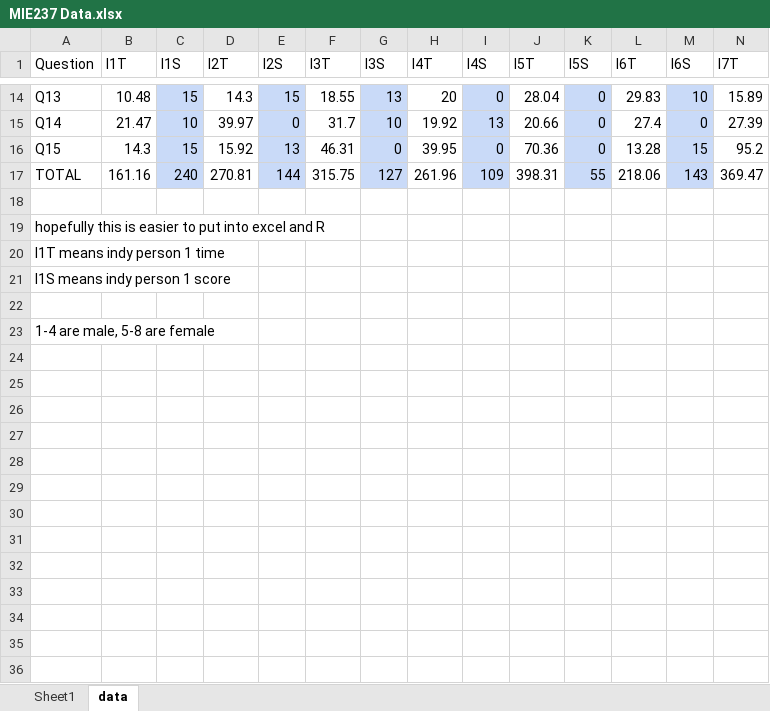
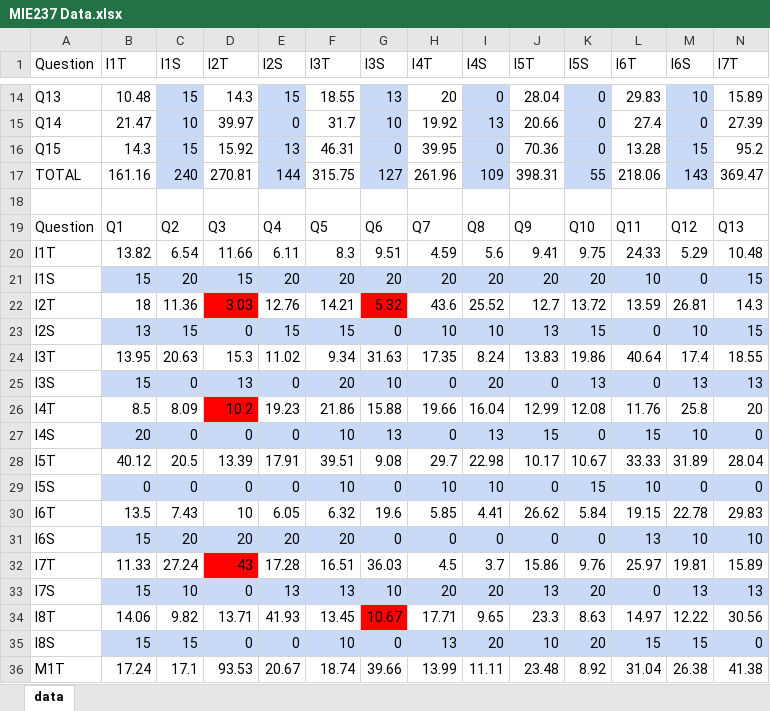
Before and after one commit to Matthew-Kwan/MIE237-Project, an Excel workbook: Linear Regression Plot/MIE237 Data.xlsx, sheet data, drawn as a sheet; only a part is shown, gaps mark what is left out; values as stored, in another font and other column widths than the file's, no borders; charts and pictures not drawn; removed rows and columns are numbered as before the commit, all else as after; rows hold the shown columns only; the diff covers the shown part only; the diff names each change by its address in the sheet, - before the commit and + after, or states it on an @@ line.

```diff
--- a/Linear Regression Plot/MIE237 Data.xlsx (sheet data)
+++ b/Linear Regression Plot/MIE237 Data.xlsx (sheet data)
-sheet tab: Sheet1
-row 19: hopefully this is easier to put into excel and R
-row 20: I1T means indy person 1 time
-row 21: I1S means indy person 1 score
-row 19: (empty)
+row 19: Question | Q1 | Q2 | Q3 | Q4 | Q5 | Q6 | Q7 | Q8 | Q9 | Q10 | Q11 | Q12 | Q13
-row 23: 1-4 are male, 5-8 are female
+row 20: I1T | 13.82 | 6.54 | 11.66 | 6.11 | 8.3 | 9.51 | 4.59 | 5.6 | 9.41 | 9.75 | 24.33 | 5.29 | 10.48
+row 21: I1S | 15 | 20 | 15 | 20 | 20 | 20 | 20 | 20 | 20 | 20 | 10 | 0 | 15
+row 22: I2T | 18 | 11.36 | 3.03 | 12.76 | 14.21 | 5.32 | 43.6 | 25.52 | 12.7 | 13.72 | 13.59 | 26.81 | 14.3
+row 23: I2S | 13 | 15 | 0 | 15 | 15 | 0 | 10 | 10 | 13 | 15 | 0 | 10 | 15
+row 24: I3T | 13.95 | 20.63 | 15.3 | 11.02 | 9.34 | 31.63 | 17.35 | 8.24 | 13.83 | 19.86 | 40.64 | 17.4 | 18.55
+row 25: I3S | 15 | 0 | 13 | 0 | 20 | 10 | 0 | 20 | 0 | 13 | 0 | 13 | 13
+row 26: I4T | 8.5 | 8.09 | 10.2 | 19.23 | 21.86 | 15.88 | 19.66 | 16.04 | 12.99 | 12.08 | 11.76 | 25.8 | 20
+row 27: I4S | 20 | 0 | 0 | 0 | 10 | 13 | 0 | 13 | 15 | 0 | 15 | 10 | 0
+row 28: I5T | 40.12 | 20.5 | 13.39 | 17.91 | 39.51 | 9.08 | 29.7 | 22.98 | 10.17 | 10.67 | 33.33 | 31.89 | 28.04
+row 29: I5S | 0 | 0 | 0 | 0 | 10 | 0 | 10 | 10 | 0 | 15 | 10 | 0 | 0
+row 30: I6T | 13.5 | 7.43 | 10 | 6.05 | 6.32 | 19.6 | 5.85 | 4.41 | 26.62 | 5.84 | 19.15 | 22.78 | 29.83
+row 31: I6S | 15 | 20 | 20 | 20 | 20 | 0 | 0 | 0 | 0 | 0 | 13 | 10 | 10
+row 32: I7T | 11.33 | 27.24 | 43 | 17.28 | 16.51 | 36.03 | 4.5 | 3.7 | 15.86 | 9.76 | 25.97 | 19.81 | 15.89
+row 33: I7S | 15 | 10 | 0 | 13 | 13 | 10 | 20 | 20 | 13 | 20 | 0 | 13 | 13
+row 34: I8T | 14.06 | 9.82 | 13.71 | 41.93 | 13.45 | 10.67 | 17.71 | 9.65 | 23.3 | 8.63 | 14.97 | 12.22 | 30.56
+row 35: I8S | 15 | 15 | 0 | 0 | 10 | 0 | 13 | 20 | 10 | 20 | 15 | 15 | 0
+row 36: M1T | 17.24 | 17.1 | 93.53 | 20.67 | 18.74 | 39.66 | 13.99 | 11.11 | 23.48 | 8.92 | 31.04 | 26.38 | 41.38
```
Also changed, not shown: 3 added rows elsewhere in this sheet, charts or pictures, 12 other files.
